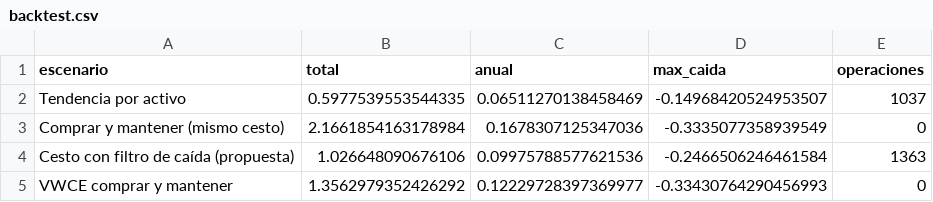
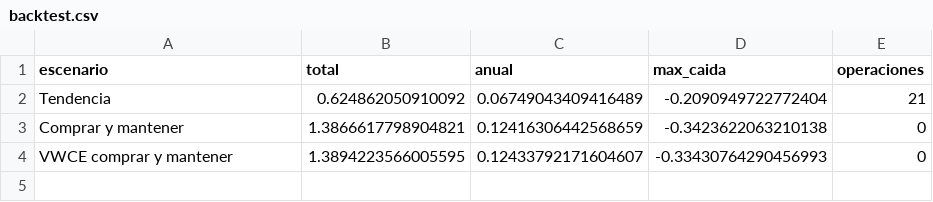
Before and after one commit to sombranba-bit/bot-trading, a CSV file: data/backtest.csv, drawn as a sheet.

Commit message:
Backtest

```diff
--- a/data/backtest.csv
+++ b/data/backtest.csv
@@ -1,5 +1,4 @@
 escenario,total,anual,max_caida,operaciones
-Tendencia por activo,0.5977539553544335,0.06511270138458469,-0.14968420524953507,1037
-Comprar y mantener (mismo cesto),2.1661854163178984,0.1678307125347036,-0.3335077358939549,0
-Cesto con filtro de caída (propuesta),1.026648090676106,0.09975788577621536,-0.2466506246461584,1363
-VWCE comprar y mantener,1.3562979352426292,0.12229728397369977,-0.33430764290456993,0
+Tendencia,0.624862050910092,0.06749043409416489,-0.2090949722772404,21
+Comprar y mantener,1.3866617798904821,0.12416306442568659,-0.3423622063210138,0
+VWCE comprar y mantener,1.3894223566005595,0.12433792171604607,-0.33430764290456993,0
```
